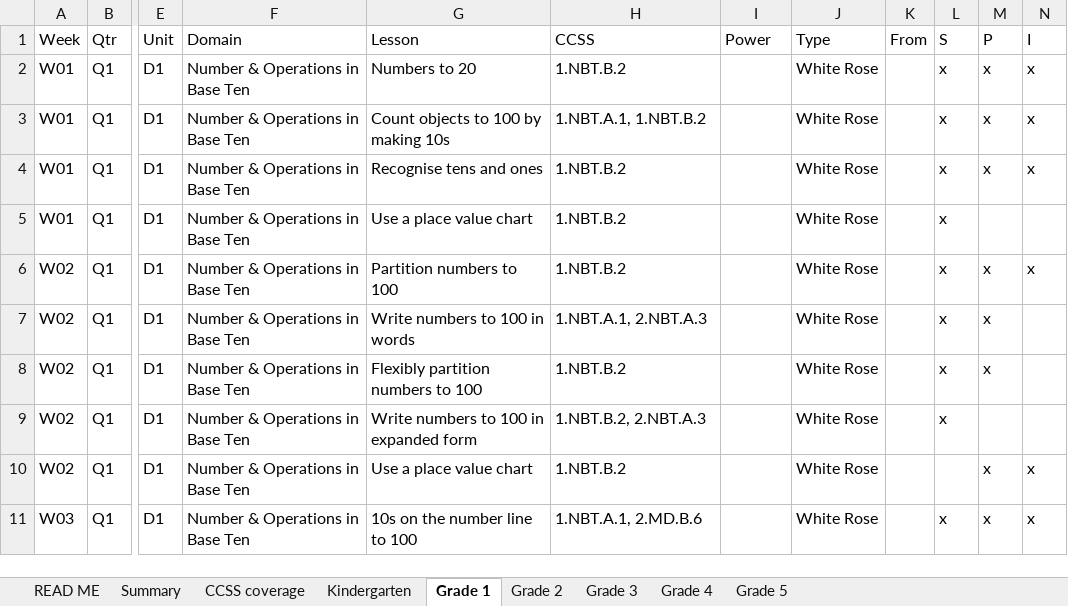
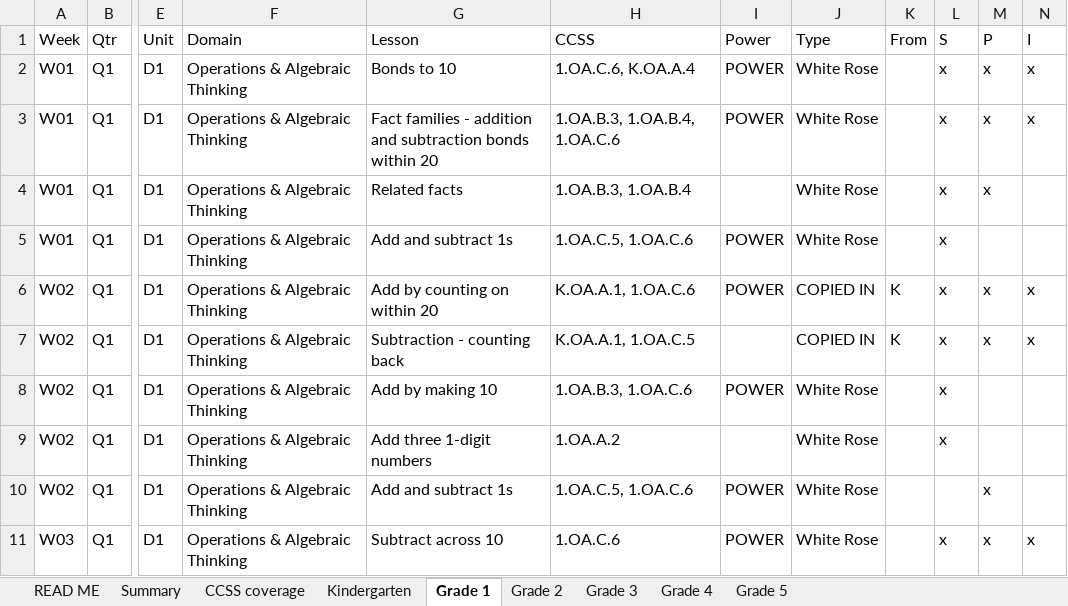
Before and after one commit to timjmills/awsajacademymath, an Excel workbook: preview/docs/Awsaj-Domain-Sequence-K-5-2026-27.xlsx, sheet Grade 1, drawn as a sheet; only a part is shown, gaps mark what is left out; values as stored, in another font and other column widths than the file's, no cell formats; the diff covers the shown part only; the diff names each change by its address in the sheet, - before the commit and + after, or states it on an @@ line.

```diff
--- a/preview/docs/Awsaj-Domain-Sequence-K-5-2026-27.xlsx (sheet Grade 1)
+++ b/preview/docs/Awsaj-Domain-Sequence-K-5-2026-27.xlsx (sheet Grade 1)
-F2:F11 (Domain): Number & Operations in Base Ten
+F2:F11 (Domain): Operations & Algebraic Thinking
-G2 (Lesson): Numbers to 20
+G2 (Lesson): Bonds to 10
-H2 (CCSS): 1.NBT.B.2
+H2 (CCSS): 1.OA.C.6, K.OA.A.4
-I2:I3 (Power): (empty)
+I2:I3 (Power): POWER
-G3 (Lesson): Count objects to 100 by making 10s
+G3 (Lesson): Fact families - addition and subtraction bonds within 20
-H3 (CCSS): 1.NBT.A.1, 1.NBT.B.2
+H3 (CCSS): 1.OA.B.3, 1.OA.B.4, 1.OA.C.6
-G4 (Lesson): Recognise tens and ones
+G4 (Lesson): Related facts
-H4 (CCSS): 1.NBT.B.2
+H4 (CCSS): 1.OA.B.3, 1.OA.B.4
-N4 (I): x
+N4 (I): (empty)
-G5 (Lesson): Use a place value chart
+G5 (Lesson): Add and subtract 1s
-H5 (CCSS): 1.NBT.B.2
+H5 (CCSS): 1.OA.C.5, 1.OA.C.6
-I5:I6 (Power): (empty)
+I5:I6 (Power): POWER
-G6 (Lesson): Partition numbers to 100
+G6 (Lesson): Add by counting on within 20
-H6 (CCSS): 1.NBT.B.2
+H6 (CCSS): K.OA.A.1, 1.OA.C.6
-J6:J7 (Type): White Rose
+J6:J7 (Type): COPIED IN
-K6:K7 (From): (empty)
+K6:K7 (From): K
-G7 (Lesson): Write numbers to 100 in words
+G7 (Lesson): Subtraction - counting back
-H7 (CCSS): 1.NBT.A.1, 2.NBT.A.3
+H7 (CCSS): K.OA.A.1, 1.OA.C.5
-N7 (I): (empty)
+N7 (I): x
-G8 (Lesson): Flexibly partition numbers to 100
+G8 (Lesson): Add by making 10
-H8 (CCSS): 1.NBT.B.2
+H8 (CCSS): 1.OA.B.3, 1.OA.C.6
-I8 (Power): (empty)
+I8 (Power): POWER
-M8 (P): x
+M8 (P): (empty)
-G9 (Lesson): Write numbers to 100 in expanded form
+G9 (Lesson): Add three 1-digit numbers
-H9 (CCSS): 1.NBT.B.2, 2.NBT.A.3
+H9 (CCSS): 1.OA.A.2
-G10 (Lesson): Use a place value chart
+G10 (Lesson): Add and subtract 1s
-H10 (CCSS): 1.NBT.B.2
+H10 (CCSS): 1.OA.C.5, 1.OA.C.6
-I10:I11 (Power): (empty)
+I10:I11 (Power): POWER
-N10 (I): x
+N10 (I): (empty)
-G11 (Lesson): 10s on the number line to 100
+G11 (Lesson): Subtract across 10
-H11 (CCSS): 1.NBT.A.1, 2.MD.B.6
+H11 (CCSS): 1.OA.C.6
```
Also changed, not shown: 15 added rows, 29 removed rows and 241 edited cells elsewhere in this sheet, sheet Grade 4, sheet Summary, sheet CCSS coverage, cell formats, 19 other files.
